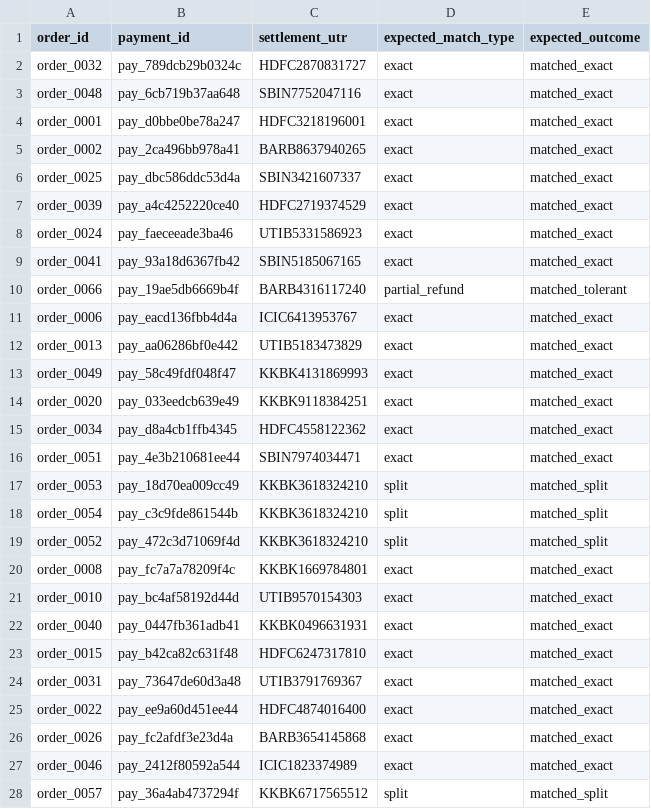
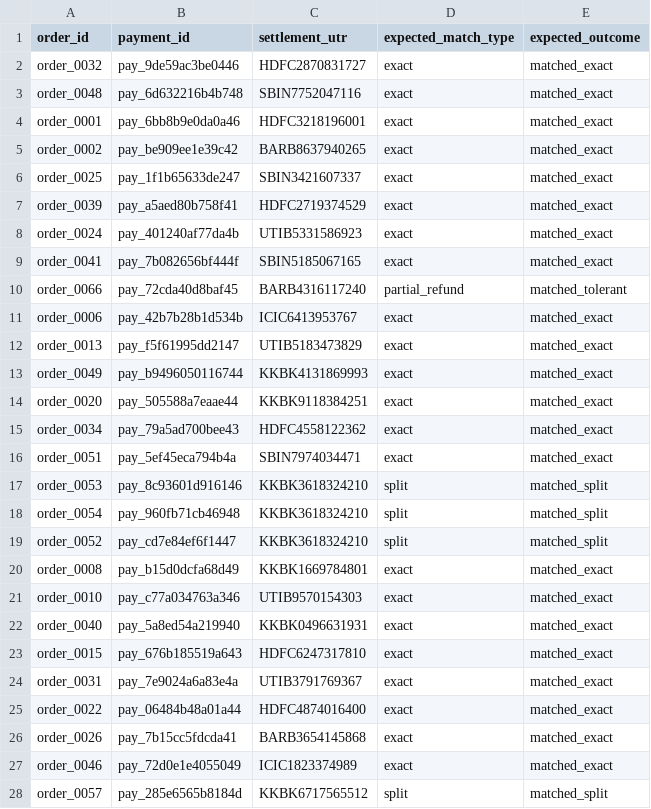
Before and after one commit to ayush12102004/settlesense, a CSV file: data/ground_truth.csv, drawn as a sheet; only a part is shown; the diff covers the shown part only.

```diff
--- a/data/ground_truth.csv
+++ b/data/ground_truth.csv
@@ -1,28 +1,28 @@
 order_id,payment_id,settlement_utr,expected_match_type,expected_outcome
-order_0032,pay_789dcb29b0324c,HDFC2870831727,exact,matched_exact
-order_0048,pay_6cb719b37aa648,SBIN7752047116,exact,matched_exact
-order_0001,pay_d0bbe0be78a247,HDFC3218196001,exact,matched_exact
-order_0002,pay_2ca496bb978a41,BARB8637940265,exact,matched_exact
-order_0025,pay_dbc586ddc53d4a,SBIN3421607337,exact,matched_exact
-order_0039,pay_a4c4252220ce40,HDFC2719374529,exact,matched_exact
-order_0024,pay_faeceeade3ba46,UTIB5331586923,exact,matched_exact
-order_0041,pay_93a18d6367fb42,SBIN5185067165,exact,matched_exact
-order_0066,pay_19ae5db6669b4f,BARB4316117240,partial_refund,matched_tolerant
-order_0006,pay_eacd136fbb4d4a,ICIC6413953767,exact,matched_exact
-order_0013,pay_aa06286bf0e442,UTIB5183473829,exact,matched_exact
-order_0049,pay_58c49fdf048f47,KKBK4131869993,exact,matched_exact
-order_0020,pay_033eedcb639e49,KKBK9118384251,exact,matched_exact
-order_0034,pay_d8a4cb1ffb4345,HDFC4558122362,exact,matched_exact
-order_0051,pay_4e3b210681ee44,SBIN7974034471,exact,matched_exact
-order_0053,pay_18d70ea009cc49,KKBK3618324210,split,matched_split
-order_0054,pay_c3c9fde861544b,KKBK3618324210,split,matched_split
-order_0052,pay_472c3d71069f4d,KKBK3618324210,split,matched_split
-order_0008,pay_fc7a7a78209f4c,KKBK1669784801,exact,matched_exact
-order_0010,pay_bc4af58192d44d,UTIB9570154303,exact,matched_exact
-order_0040,pay_0447fb361adb41,KKBK0496631931,exact,matched_exact
-order_0015,pay_b42ca82c631f48,HDFC6247317810,exact,matched_exact
-order_0031,pay_73647de60d3a48,UTIB3791769367,exact,matched_exact
-order_0022,pay_ee9a60d451ee44,HDFC4874016400,exact,matched_exact
-order_0026,pay_fc2afdf3e23d4a,BARB3654145868,exact,matched_exact
-order_0046,pay_2412f80592a544,ICIC1823374989,exact,matched_exact
-order_0057,pay_36a4ab4737294f,KKBK6717565512,split,matched_split
+order_0032,pay_9de59ac3be0446,HDFC2870831727,exact,matched_exact
+order_0048,pay_6d632216b4b748,SBIN7752047116,exact,matched_exact
+order_0001,pay_6bb8b9e0da0a46,HDFC3218196001,exact,matched_exact
+order_0002,pay_be909ee1e39c42,BARB8637940265,exact,matched_exact
+order_0025,pay_1f1b65633de247,SBIN3421607337,exact,matched_exact
+order_0039,pay_a5aed80b758f41,HDFC2719374529,exact,matched_exact
+order_0024,pay_401240af77da4b,UTIB5331586923,exact,matched_exact
+order_0041,pay_7b082656bf444f,SBIN5185067165,exact,matched_exact
+order_0066,pay_72cda40d8baf45,BARB4316117240,partial_refund,matched_tolerant
+order_0006,pay_42b7b28b1d534b,ICIC6413953767,exact,matched_exact
+order_0013,pay_f5f61995dd2147,UTIB5183473829,exact,matched_exact
+order_0049,pay_b9496050116744,KKBK4131869993,exact,matched_exact
+order_0020,pay_505588a7eaae44,KKBK9118384251,exact,matched_exact
+order_0034,pay_79a5ad700bee43,HDFC4558122362,exact,matched_exact
+order_0051,pay_5ef45eca794b4a,SBIN7974034471,exact,matched_exact
+order_0053,pay_8c93601d916146,KKBK3618324210,split,matched_split
+order_0054,pay_960fb71cb46948,KKBK3618324210,split,matched_split
+order_0052,pay_cd7e84ef6f1447,KKBK3618324210,split,matched_split
+order_0008,pay_b15d0dcfa68d49,KKBK1669784801,exact,matched_exact
+order_0010,pay_c77a034763a346,UTIB9570154303,exact,matched_exact
+order_0040,pay_5a8ed54a219940,KKBK0496631931,exact,matched_exact
+order_0015,pay_676b185519a643,HDFC6247317810,exact,matched_exact
+order_0031,pay_7e9024a6a83e4a,UTIB3791769367,exact,matched_exact
+order_0022,pay_06484b48a01a44,HDFC4874016400,exact,matched_exact
+order_0026,pay_7b15cc5fdcda41,BARB3654145868,exact,matched_exact
+order_0046,pay_72d0e1e4055049,ICIC1823374989,exact,matched_exact
+order_0057,pay_285e6565b8184d,KKBK6717565512,split,matched_split
```
Also changed, not shown: 45 edited cells elsewhere in this file, data/audit_trail.csv, data/gateway_settlement.csv, 11 other files.
